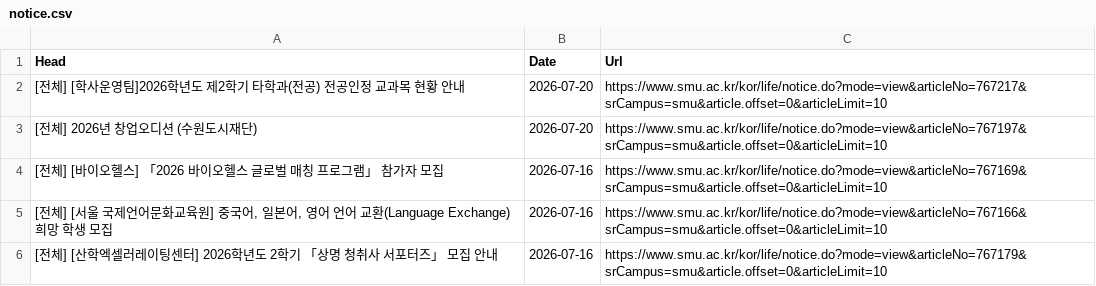
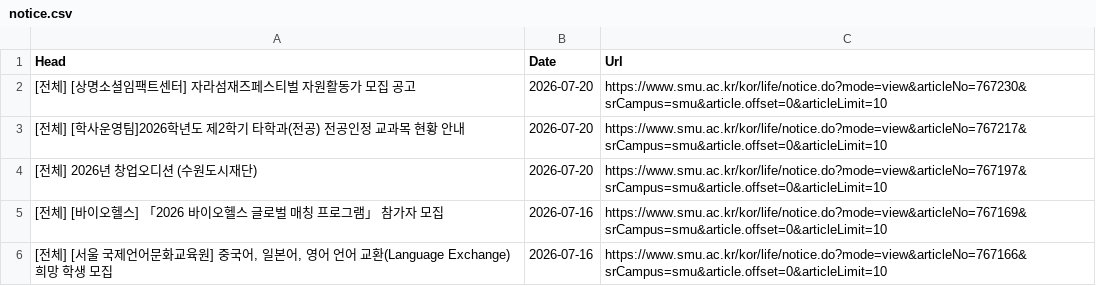
Before and after one commit to sondg921/SMU_Notice, a CSV file: notice.csv, drawn as a sheet; only a part is shown; the shorter side is filled out with more unchanged rows.

```diff
--- a/notice.csv
+++ b/notice.csv
@@ -1,2 +1,3 @@
 Head,Date,Url
+[전체] [상명소셜임팩트센터] 자라섬재즈페스티벌 자원활동가 모집 공고,2026-07-20,https://www.smu.ac.kr/kor/life/notice.do?mode=view&articleNo=767230&srCampus=smu&article.offset=0&articleLimit=10
 [전체] [학사운영팀]2026학년도 제2학기 타학과(전공) 전공인정 교과목 현황 안내,2026-07-20,https://www.smu.ac.kr/kor/life/notice.do?mode=view&articleNo=767217&srCampus=smu&article.offset=0&articleLimit=10
```
Also changed, not shown: 1 other file.
